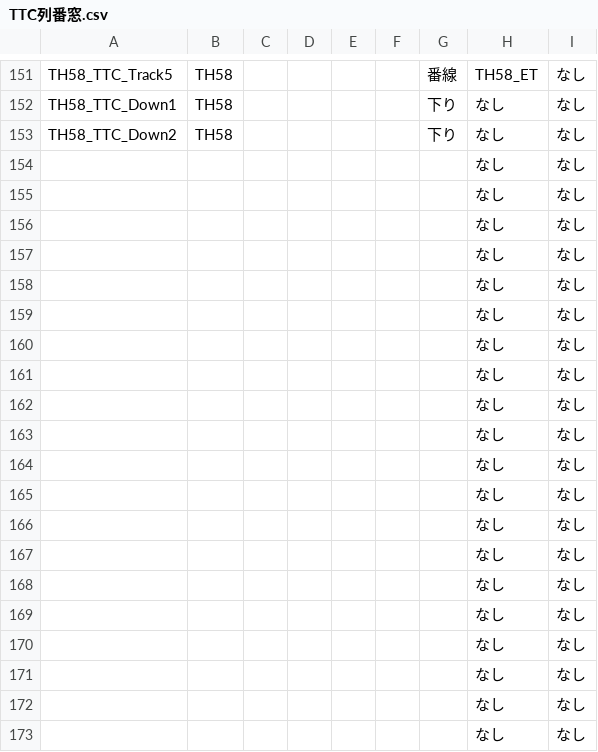
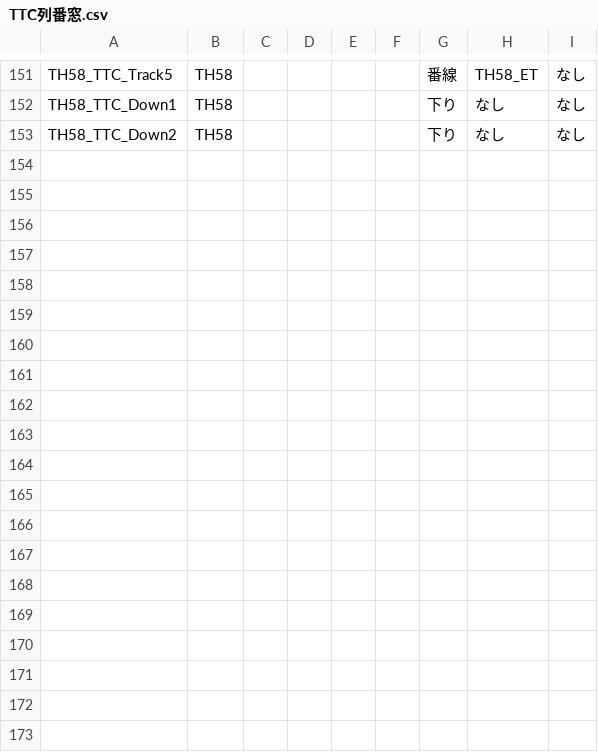
Before and after one commit to daidoji-traincrew-office/Traincrew_MultiATS_Server, a CSV file: Traincrew_MultiATS_Server/Data/TTC列番窓.csv, drawn as a sheet; only a part is shown, gaps mark what is left out; the diff covers the shown part only.

```diff
--- a/Traincrew_MultiATS_Server/Data/TTC列番窓.csv
+++ b/Traincrew_MultiATS_Server/Data/TTC列番窓.csv
@@ -153,21 +153 @@ TH58_TTC_Down1,TH58,,,,,下り,なし,なし
 TH58_TTC_Down2,TH58,,,,,下り,なし,なし
-,,,,,,,なし,なし
-,,,,,,,なし,なし
-,,,,,,,なし,なし
-,,,,,,,なし,なし
-,,,,,,,なし,なし
-,,,,,,,なし,なし
-,,,,,,,なし,なし
-,,,,,,,なし,なし
-,,,,,,,なし,なし
-,,,,,,,なし,なし
-,,,,,,,なし,なし
-,,,,,,,なし,なし
-,,,,,,,なし,なし
-,,,,,,,なし,なし
-,,,,,,,なし,なし
-,,,,,,,なし,なし
-,,,,,,,なし,なし
-,,,,,,,なし,なし
-,,,,,,,なし,なし
-,,,,,,,なし,なし
```
Also changed, not shown: 15 removed rows elsewhere in this file, Traincrew_MultiATS_Server/Data/TTC列番窓リンク設定.csv.
